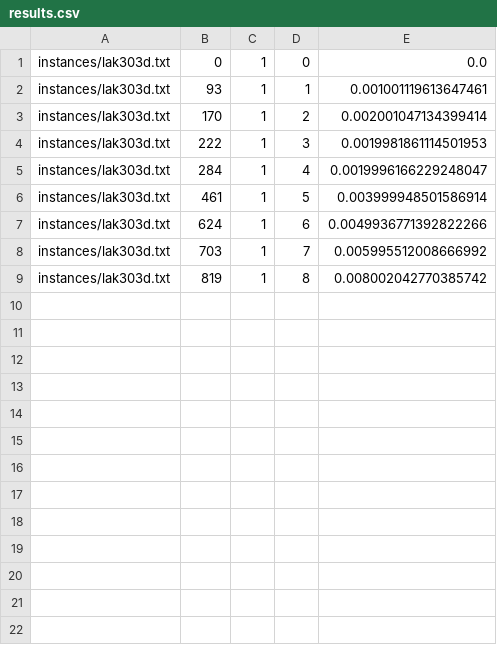
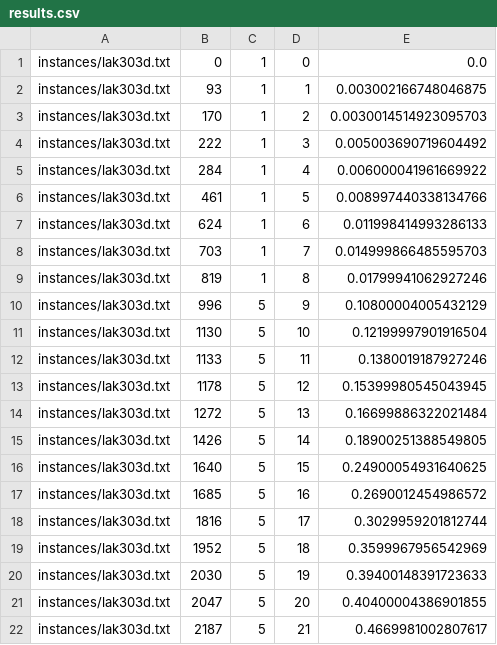
Before and after one commit to jevidin/CMPT417_Final_Project, a CSV file: results.csv, drawn as a sheet.

```diff
--- a/results.csv
+++ b/results.csv
@@ -1,9 +1,22 @@
 instances/lak303d.txt,0,1,0,0.0
-instances/lak303d.txt,93,1,1,0.001001119613647461
-instances/lak303d.txt,170,1,2,0.002001047134399414
-instances/lak303d.txt,222,1,3,0.0019981861114501953
-instances/lak303d.txt,284,1,4,0.0019996166229248047
-instances/lak303d.txt,461,1,5,0.003999948501586914
-instances/lak303d.txt,624,1,6,0.0049936771392822266
-instances/lak303d.txt,703,1,7,0.005995512008666992
-instances/lak303d.txt,819,1,8,0.008002042770385742
+instances/lak303d.txt,93,1,1,0.003002166748046875
+instances/lak303d.txt,170,1,2,0.0030014514923095703
+instances/lak303d.txt,222,1,3,0.005003690719604492
+instances/lak303d.txt,284,1,4,0.006000041961669922
+instances/lak303d.txt,461,1,5,0.008997440338134766
+instances/lak303d.txt,624,1,6,0.011998414993286133
+instances/lak303d.txt,703,1,7,0.014999866485595703
+instances/lak303d.txt,819,1,8,0.01799941062927246
+instances/lak303d.txt,996,5,9,0.10800004005432129
+instances/lak303d.txt,1130,5,10,0.12199997901916504
+instances/lak303d.txt,1133,5,11,0.1380019187927246
+instances/lak303d.txt,1178,5,12,0.15399980545043945
+instances/lak303d.txt,1272,5,13,0.16699886322021484
+instances/lak303d.txt,1426,5,14,0.18900251388549805
+instances/lak303d.txt,1640,5,15,0.24900054931640625
+instances/lak303d.txt,1685,5,16,0.2690012454986572
+instances/lak303d.txt,1816,5,17,0.3029959201812744
+instances/lak303d.txt,1952,5,18,0.3599967956542969
+instances/lak303d.txt,2030,5,19,0.39400148391723633
+instances/lak303d.txt,2047,5,20,0.40400004386901855
+instances/lak303d.txt,2187,5,21,0.4669981002807617
```
Also changed, not shown: 3 other files.
